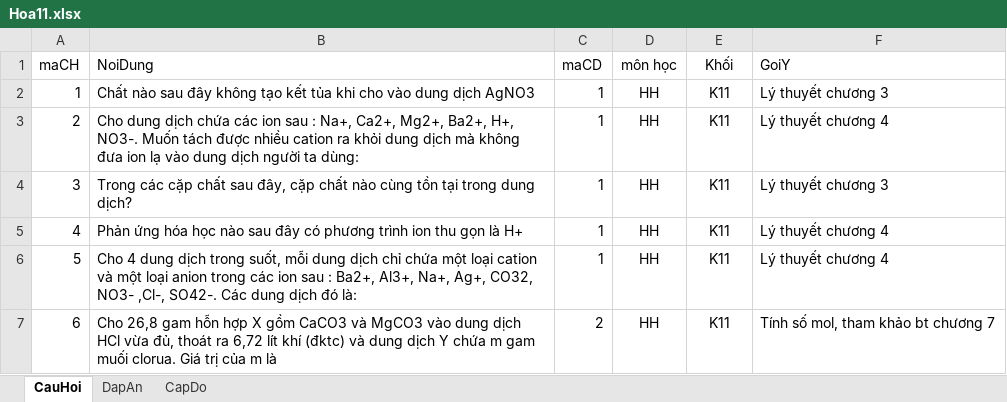
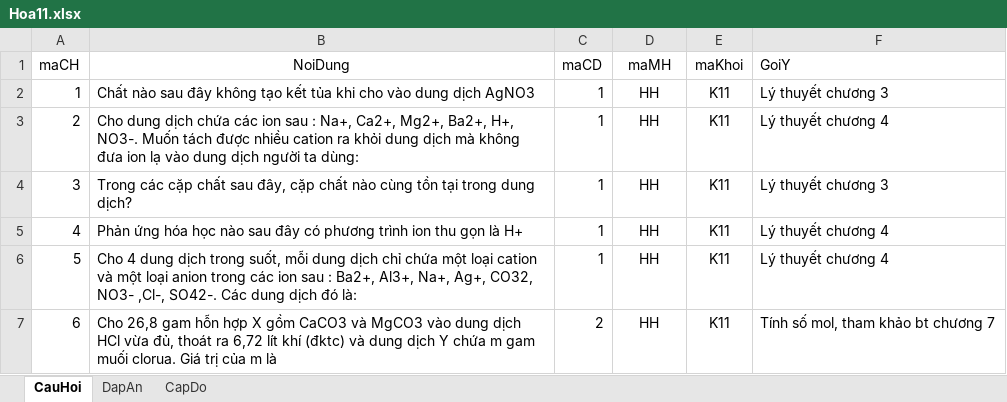
Before and after one commit to thanhbinh99/DA-LTUDQL1, an Excel workbook: Hoa11.xlsx, sheet CauHoi, drawn as a sheet; only a part is shown; values as stored, in another font and other column widths than the file's, no borders; the diff names each change by its address in the sheet, - before the commit and + after, or states it on an @@ line.

```diff
--- a/Hoa11.xlsx (sheet CauHoi)
+++ b/Hoa11.xlsx (sheet CauHoi)
-B1 alignment: left
+B1 alignment: center
-D1: môn học
+D1: maMH
-E1: Khối
+E1: maKhoi
```
Also changed, not shown: sheet CapDo, Anh10.xlsx, Anh11.xlsx, 11 other files.
